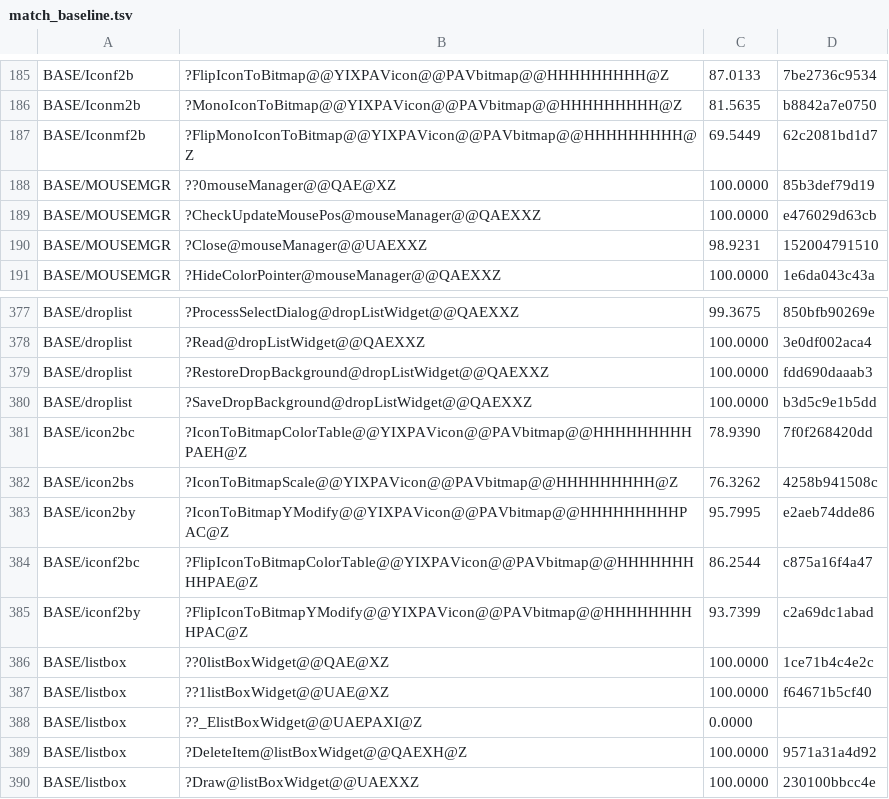
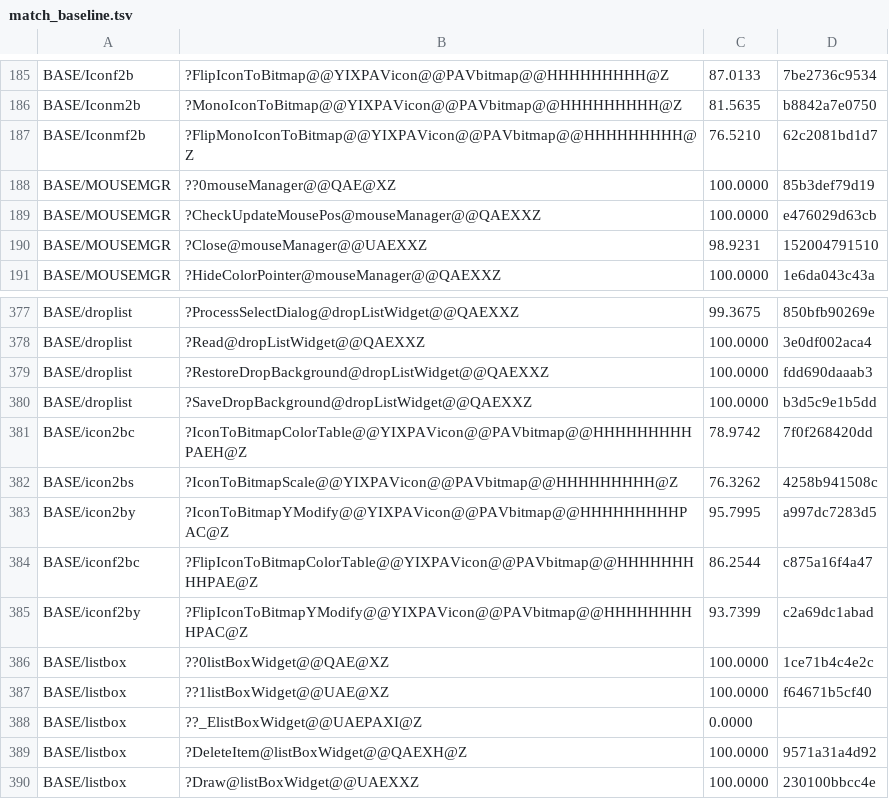
Before and after one commit to sushi-shi/homm2-decomp, a TSV file: config/match_baseline.tsv, drawn as a sheet; only a part is shown, gaps mark what is left out.

Commit message:
match: reconstruct icon2by decoder state

```diff
--- a/config/match_baseline.tsv
+++ b/config/match_baseline.tsv
@@ -186,3 +186,3 @@ BASE/Iconf2b	?FlipIconToBitmap@@YIXPAVicon@@PAVbitmap@@HHHHHHHHH@Z	87.0133	7be27
 BASE/Iconm2b	?MonoIconToBitmap@@YIXPAVicon@@PAVbitmap@@HHHHHHHHH@Z	81.5635	b8842a7e0750
-BASE/Iconmf2b	?FlipMonoIconToBitmap@@YIXPAVicon@@PAVbitmap@@HHHHHHHHH@Z	69.5449	62c2081bd1d7
+BASE/Iconmf2b	?FlipMonoIconToBitmap@@YIXPAVicon@@PAVbitmap@@HHHHHHHHH@Z	76.5210	62c2081bd1d7
 BASE/MOUSEMGR	??0mouseManager@@QAE@XZ	100.0000	85b3def79d19
@@ -380,5 +380,5 @@ BASE/droplist	?RestoreDropBackground@dropListWidget@@QAEXXZ	100.0000	fdd690daaab
 BASE/droplist	?SaveDropBackground@dropListWidget@@QAEXXZ	100.0000	b3d5c9e1b5dd
-BASE/icon2bc	?IconToBitmapColorTable@@YIXPAVicon@@PAVbitmap@@HHHHHHHHHPAEH@Z	78.9390	7f0f268420dd
+BASE/icon2bc	?IconToBitmapColorTable@@YIXPAVicon@@PAVbitmap@@HHHHHHHHHPAEH@Z	78.9742	7f0f268420dd
 BASE/icon2bs	?IconToBitmapScale@@YIXPAVicon@@PAVbitmap@@HHHHHHHHH@Z	76.3262	4258b941508c
-BASE/icon2by	?IconToBitmapYModify@@YIXPAVicon@@PAVbitmap@@HHHHHHHHHPAC@Z	95.7995	e2aeb74dde86
+BASE/icon2by	?IconToBitmapYModify@@YIXPAVicon@@PAVbitmap@@HHHHHHHHHPAC@Z	95.7995	a997dc7283d5
 BASE/iconf2bc	?FlipIconToBitmapColorTable@@YIXPAVicon@@PAVbitmap@@HHHHHHHHHPAE@Z	86.2544	c875a16f4a47
```
Also changed, not shown: 3 other files.
